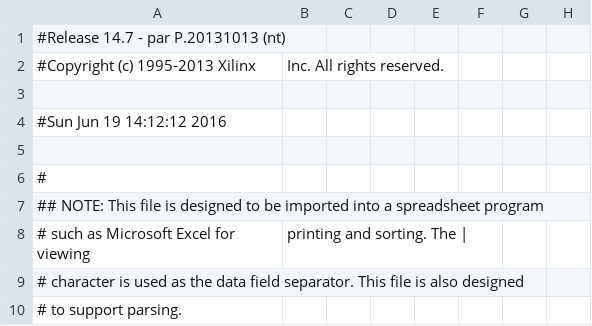
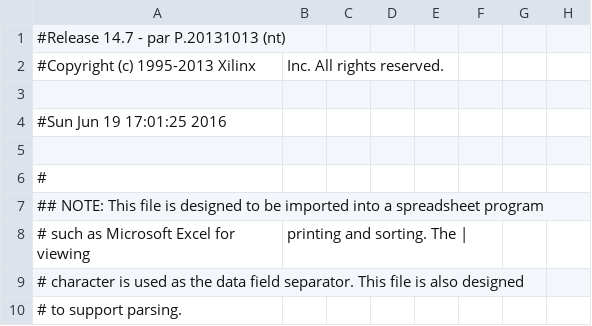
Before and after one commit to Raimmaster/Breakout-FPGA, a CSV file: Main_pad.csv, drawn as a sheet; only a part is shown; the diff names each change by its address in the sheet, - before the commit and + after, or states it on an @@ line.

```diff
--- a/Main_pad.csv
+++ b/Main_pad.csv
-A4: #Sun Jun 19 14:12:12 2016
+A4: #Sun Jun 19 17:01:25 2016
```
Also changed, not shown: 34 other files.
